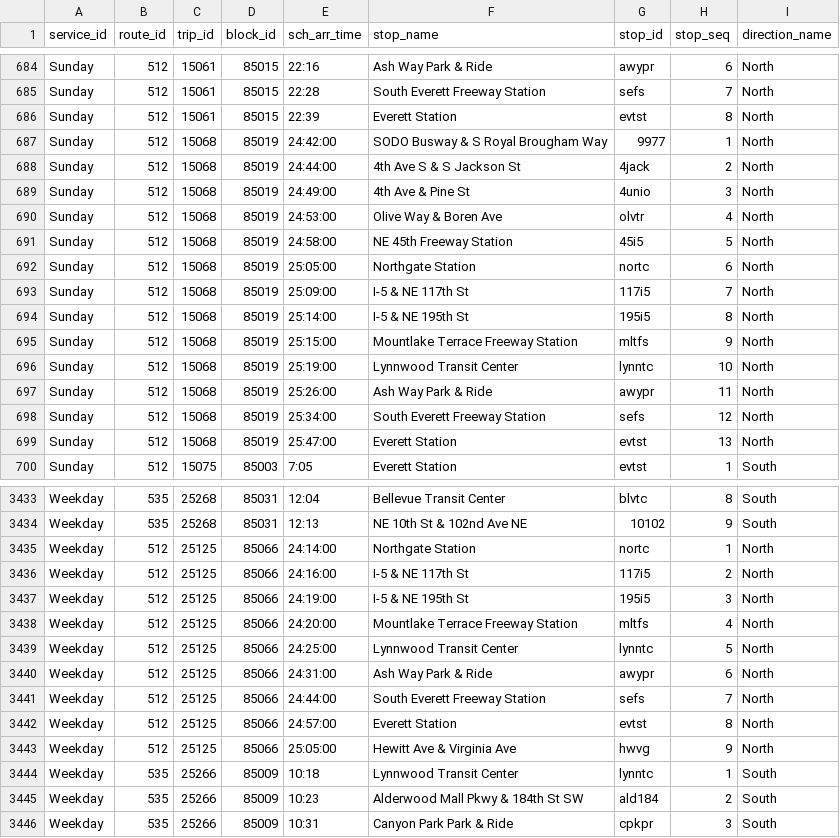
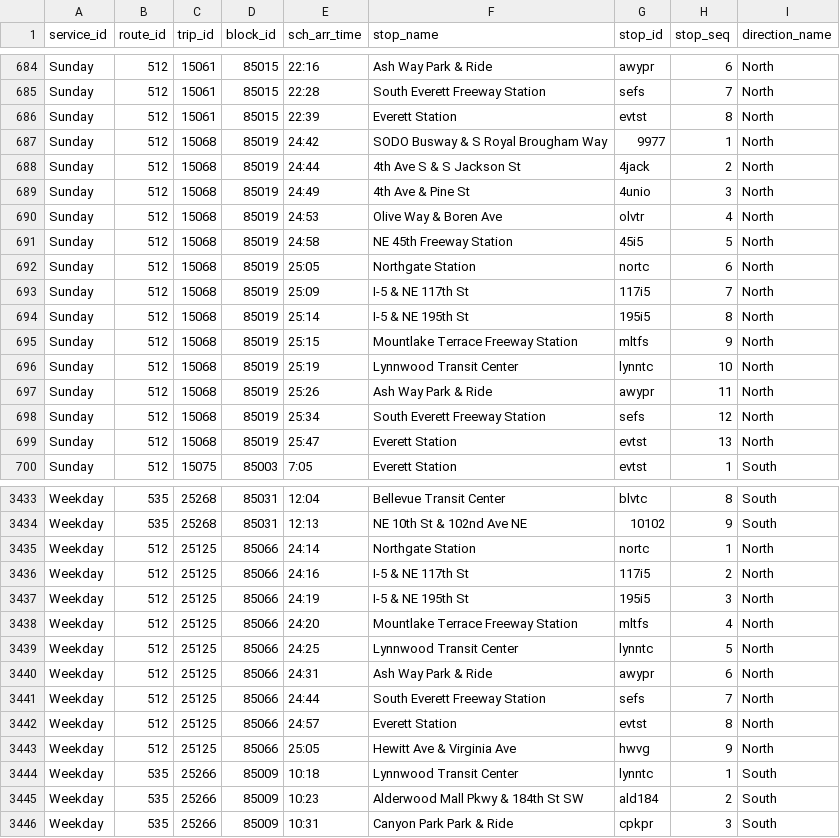
Before and after one commit to alexanderlew-soundtransit/alexanderlew-soundtransit.github.io, a CSV file: data/CT_Fall2022scada.csv, drawn as a sheet; only a part is shown, gaps mark what is left out; the diff covers the shown part only.

```diff
--- a/data/CT_Fall2022scada.csv
+++ b/data/CT_Fall2022scada.csv
@@ -686,15 +686,15 @@ Sunday   ,512,15061,85015,22:28,South Everett Freeway Station,sefs,7,North
 Sunday   ,512,15061,85015,22:39,Everett Station,evtst,8,North
-Sunday   ,512,15068,85019,24:42:00,SODO Busway & S Royal Brougham Way,9977,1,North
-Sunday   ,512,15068,85019,24:44:00,4th Ave S & S Jackson St,4jack,2,North
-Sunday   ,512,15068,85019,24:49:00,4th Ave & Pine St,4unio,3,North
-Sunday   ,512,15068,85019,24:53:00,Olive Way & Boren Ave,olvtr,4,North
-Sunday   ,512,15068,85019,24:58:00,NE 45th Freeway Station,45i5,5,North
-Sunday   ,512,15068,85019,25:05:00,Northgate Station,nortc,6,North
-Sunday   ,512,15068,85019,25:09:00,I-5 & NE 117th St,117i5,7,North
-Sunday   ,512,15068,85019,25:14:00,I-5 & NE 195th St,195i5,8,North
-Sunday   ,512,15068,85019,25:15:00,Mountlake Terrace Freeway Station,mltfs,9,North
-Sunday   ,512,15068,85019,25:19:00,Lynnwood Transit Center,lynntc,10,North
-Sunday   ,512,15068,85019,25:26:00,Ash Way Park & Ride,awypr,11,North
-Sunday   ,512,15068,85019,25:34:00,South Everett Freeway Station,sefs,12,North
-Sunday   ,512,15068,85019,25:47:00,Everett Station,evtst,13,North
+Sunday   ,512,15068,85019,24:42,SODO Busway & S Royal Brougham Way,9977,1,North
+Sunday   ,512,15068,85019,24:44,4th Ave S & S Jackson St,4jack,2,North
+Sunday   ,512,15068,85019,24:49,4th Ave & Pine St,4unio,3,North
+Sunday   ,512,15068,85019,24:53,Olive Way & Boren Ave,olvtr,4,North
+Sunday   ,512,15068,85019,24:58,NE 45th Freeway Station,45i5,5,North
+Sunday   ,512,15068,85019,25:05,Northgate Station,nortc,6,North
+Sunday   ,512,15068,85019,25:09,I-5 & NE 117th St,117i5,7,North
+Sunday   ,512,15068,85019,25:14,I-5 & NE 195th St,195i5,8,North
+Sunday   ,512,15068,85019,25:15,Mountlake Terrace Freeway Station,mltfs,9,North
+Sunday   ,512,15068,85019,25:19,Lynnwood Transit Center,lynntc,10,North
+Sunday   ,512,15068,85019,25:26,Ash Way Park & Ride,awypr,11,North
+Sunday   ,512,15068,85019,25:34,South Everett Freeway Station,sefs,12,North
+Sunday   ,512,15068,85019,25:47,Everett Station,evtst,13,North
 Sunday   ,512,15075,85003, 7:05   ,Everett Station,evtst,1,South
@@ -3434,11 +3434,11 @@ Weekday  ,535,25268,85031,12:04,Bellevue Transit Center,blvtc,8,South
 Weekday  ,535,25268,85031,12:13,NE 10th St & 102nd Ave NE,10102,9,South
-Weekday  ,512,25125,85066,24:14:00,Northgate Station,nortc,1,North
-Weekday  ,512,25125,85066,24:16:00,I-5 & NE 117th St,117i5,2,North
-Weekday  ,512,25125,85066,24:19:00,I-5 & NE 195th St,195i5,3,North
-Weekday  ,512,25125,85066,24:20:00,Mountlake Terrace Freeway Station,mltfs,4,North
-Weekday  ,512,25125,85066,24:25:00,Lynnwood Transit Center,lynntc,5,North
-Weekday  ,512,25125,85066,24:31:00,Ash Way Park & Ride,awypr,6,North
-Weekday  ,512,25125,85066,24:44:00,South Everett Freeway Station,sefs,7,North
-Weekday  ,512,25125,85066,24:57:00,Everett Station,evtst,8,North
-Weekday  ,512,25125,85066,25:05:00,Hewitt Ave & Virginia Ave,hwvg,9,North
+Weekday  ,512,25125,85066,24:14,Northgate Station,nortc,1,North
+Weekday  ,512,25125,85066,24:16,I-5 & NE 117th St,117i5,2,North
+Weekday  ,512,25125,85066,24:19,I-5 & NE 195th St,195i5,3,North
+Weekday  ,512,25125,85066,24:20,Mountlake Terrace Freeway Station,mltfs,4,North
+Weekday  ,512,25125,85066,24:25,Lynnwood Transit Center,lynntc,5,North
+Weekday  ,512,25125,85066,24:31,Ash Way Park & Ride,awypr,6,North
+Weekday  ,512,25125,85066,24:44,South Everett Freeway Station,sefs,7,North
+Weekday  ,512,25125,85066,24:57,Everett Station,evtst,8,North
+Weekday  ,512,25125,85066,25:05,Hewitt Ave & Virginia Ave,hwvg,9,North
 Weekday  ,535,25266,85009,10:18,Lynnwood Transit Center,lynntc,1,South
```
Also changed, not shown: 118 edited cells elsewhere in this file.
